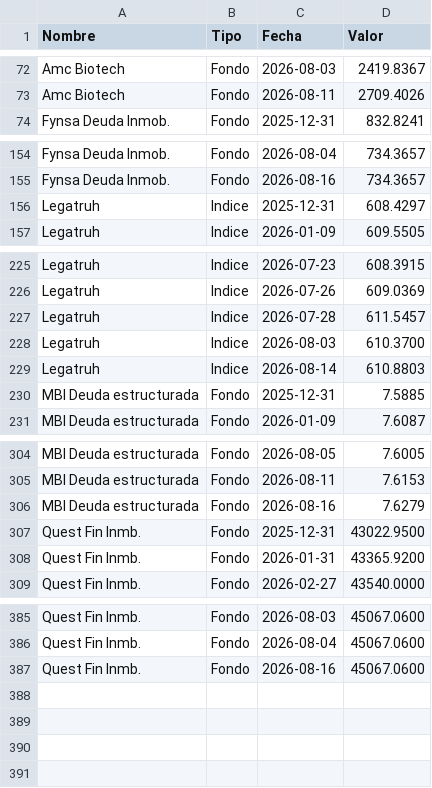
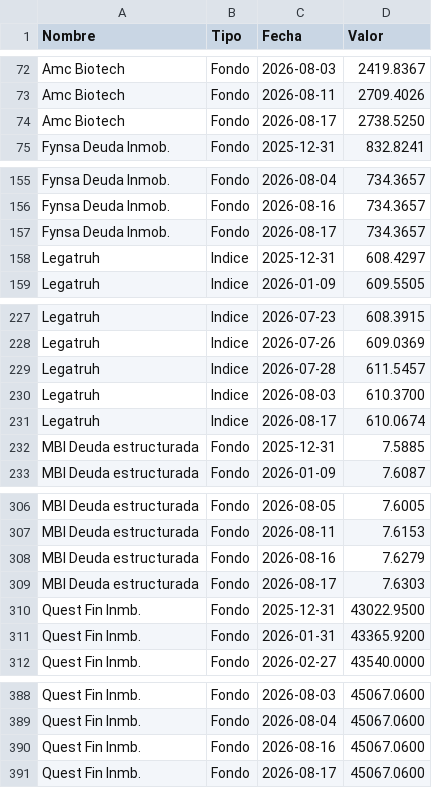
Before and after one commit to mariomezaqq/Pulso-VCC, a CSV file: data/manuales_vc.csv, drawn as a sheet; only a part is shown, gaps mark what is left out.

Commit message:
Actualizar VC manuales

```diff
--- a/data/manuales_vc.csv
+++ b/data/manuales_vc.csv
@@ -73,2 +73,3 @@ Amc Biotech,Fondo,2026-08-03, 2419.8367
 Amc Biotech,Fondo,2026-08-11, 2709.4026
+Amc Biotech,Fondo,2026-08-17, 2738.5250
 Fynsa Deuda Inmob.,Fondo,2025-12-31,  832.8241
@@ -155,2 +156,3 @@ Fynsa Deuda Inmob.,Fondo,2026-08-04,  734.3657
 Fynsa Deuda Inmob.,Fondo,2026-08-16,  734.3657
+Fynsa Deuda Inmob.,Fondo,2026-08-17,  734.3657
 Legatruh,Indice,2025-12-31,  608.4297
@@ -228,3 +230,3 @@ Legatruh,Indice,2026-07-28,  611.5457
 Legatruh,Indice,2026-08-03,  610.3700
-Legatruh,Indice,2026-08-14,  610.8803
+Legatruh,Indice,2026-08-17,  610.0674
 MBI Deuda estructurada,Fondo,2025-12-31,    7.5885
@@ -306,2 +308,3 @@ MBI Deuda estructurada,Fondo,2026-08-11,    7.6153
 MBI Deuda estructurada,Fondo,2026-08-16,    7.6279
+MBI Deuda estructurada,Fondo,2026-08-17,    7.6303
 Quest Fin Inmb.,Fondo,2025-12-31,43022.9500
@@ -387 +390,2 @@ Quest Fin Inmb.,Fondo,2026-08-04,45067.0600
 Quest Fin Inmb.,Fondo,2026-08-16,45067.0600
+Quest Fin Inmb.,Fondo,2026-08-17,45067.0600
```
